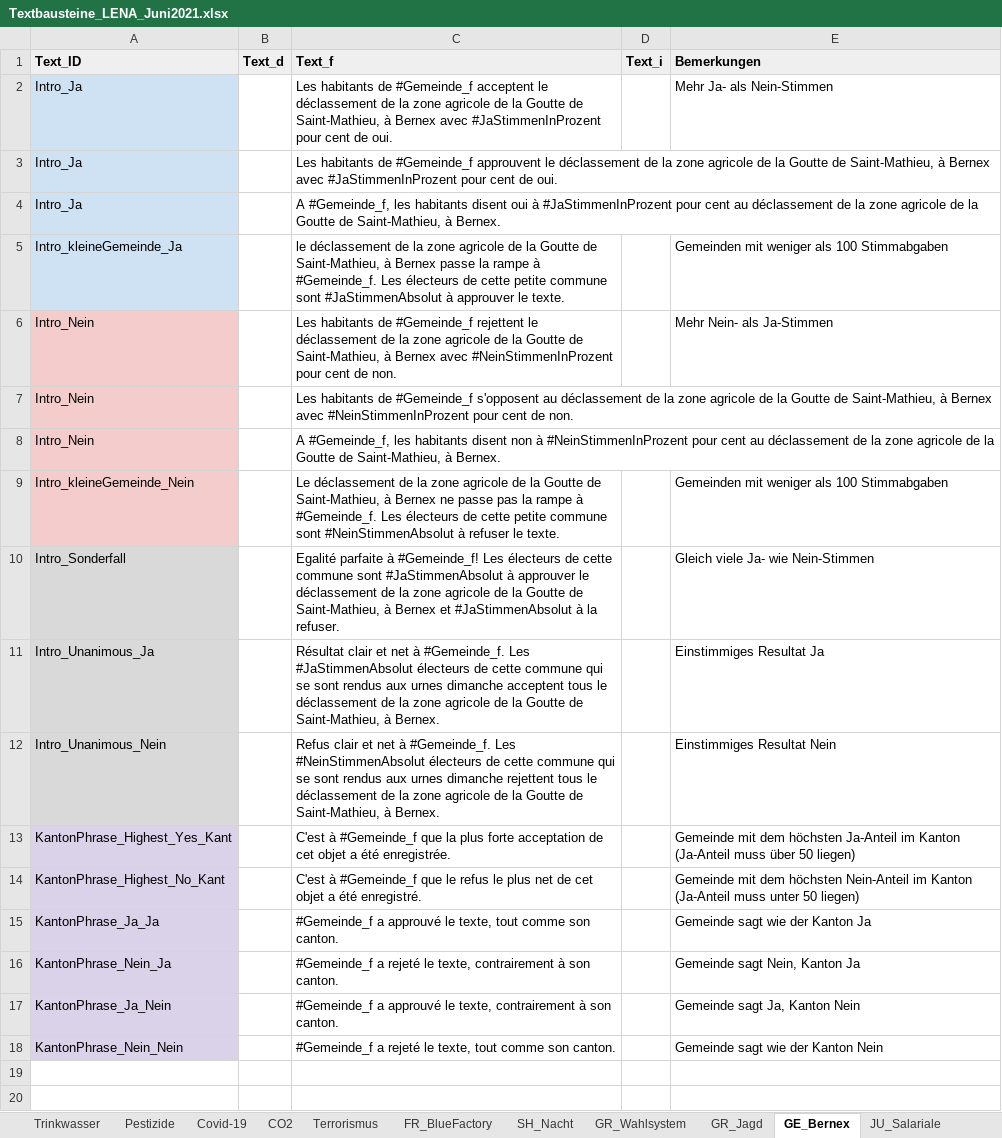
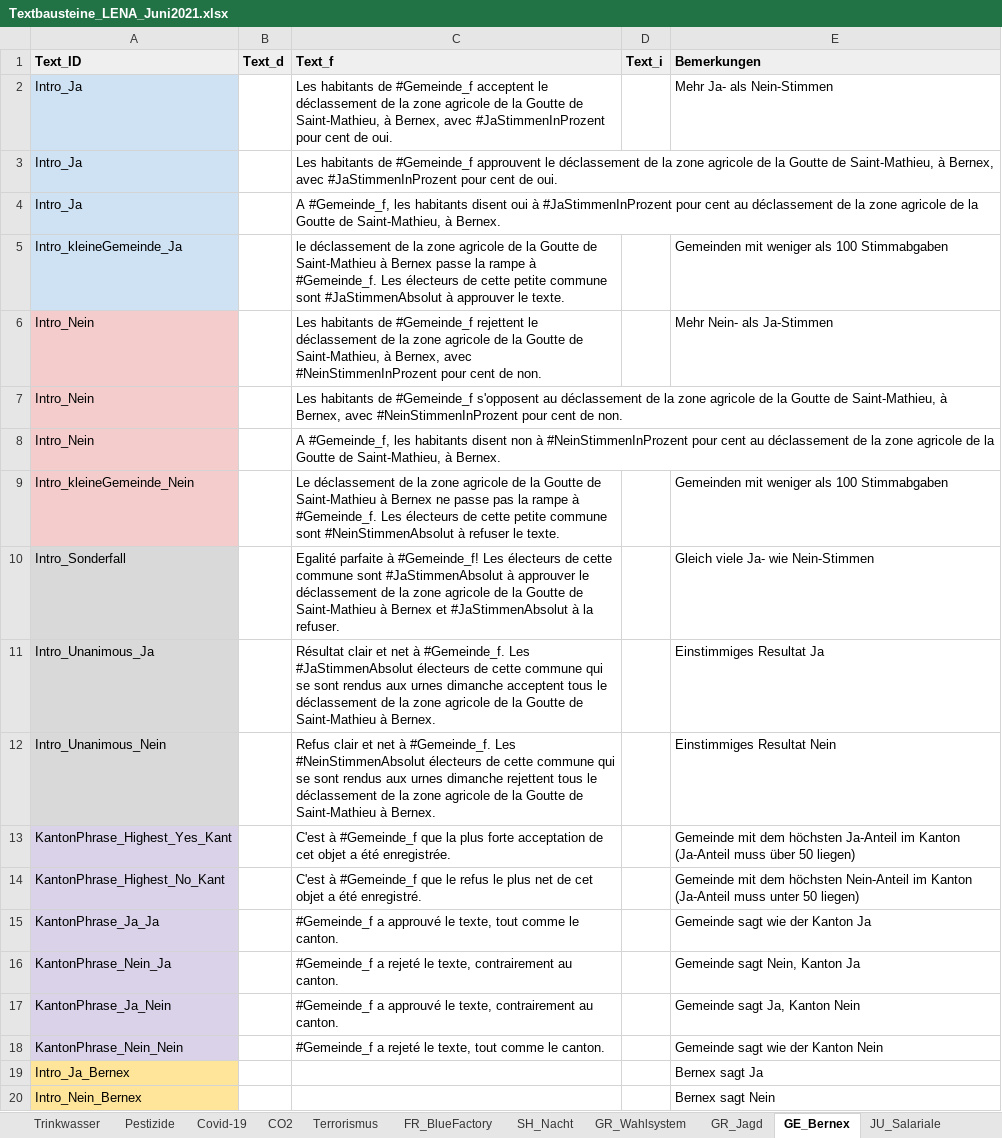
Before and after one commit to awp-finanznachrichten/lena_juni2021, an Excel workbook: Data/Textbausteine_LENA_Juni2021.xlsx, sheet GE_Bernex, drawn as a sheet; values as stored, in another font and other column widths than the file's, no borders; charts and pictures and conditional formats not drawn; the diff names each change by its address in the sheet, - before the commit and + after, or states it on an @@ line.

```diff
--- a/Data/Textbausteine_LENA_Juni2021.xlsx (sheet GE_Bernex)
+++ b/Data/Textbausteine_LENA_Juni2021.xlsx (sheet GE_Bernex)
-C2 (Text_f): …Saint-Mathieu, à Bernex avec #JaStimmenInProzent…
+C2 (Text_f): …Saint-Mathieu, à Bernex, avec #JaStimmenInProzent…
-C3 (Text_f): …Saint-Mathieu, à Bernex avec #JaStimmenInProzent…
+C3 (Text_f): …Saint-Mathieu, à Bernex, avec #JaStimmenInProzent…
-C5 (Text_f): …Goutte de Saint-Mathieu, à Bernex…
+C5 (Text_f): …Goutte de Saint-Mathieu à Bernex…
-C6 (Text_f): …Saint-Mathieu, à Bernex avec #NeinStimmenInProzent…
+C6 (Text_f): …Saint-Mathieu, à Bernex, avec #NeinStimmenInProzent…
-C7 (Text_f): …Saint-Mathieu, à Bernex avec #NeinStimmenInProzent…
+C7 (Text_f): …Saint-Mathieu, à Bernex, avec #NeinStimmenInProzent…
-C9 (Text_f): …Goutte de Saint-Mathieu, à Bernex…
+C9 (Text_f): …Goutte de Saint-Mathieu à Bernex…
-C10 (Text_f): …Goutte de Saint-Mathieu, à Bernex…
+C10 (Text_f): …Goutte de Saint-Mathieu à Bernex…
-C11 (Text_f): …Goutte de Saint-Mathieu, à Bernex.
+C11 (Text_f): …Goutte de Saint-Mathieu à Bernex.
-C12 (Text_f): …Goutte de Saint-Mathieu, à Bernex.
+C12 (Text_f): …Goutte de Saint-Mathieu à Bernex.
-C15 (Text_f): …tout comme son canton.
+C15 (Text_f): …tout comme le canton.
-C16 (Text_f): …texte, contrairement à son canton.
+C16 (Text_f): …texte, contrairement au canton.
-C17 (Text_f): …texte, contrairement à son canton.
+C17 (Text_f): …texte, contrairement au canton.
-C18 (Text_f): …tout comme son canton.
+C18 (Text_f): …tout comme le canton.
+row 19: Intro_Ja_Bernex |  |  |  | Bernex sagt Ja
+row 20: Intro_Nein_Bernex |  |  |  | Bernex sagt Nein
```
Also changed, not shown: sheet FR_BlueFactory, sheet JU_Salariale, sheet CO2, 4 other files.
